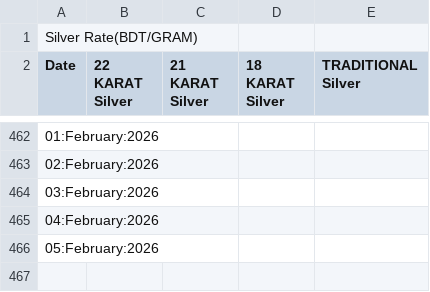
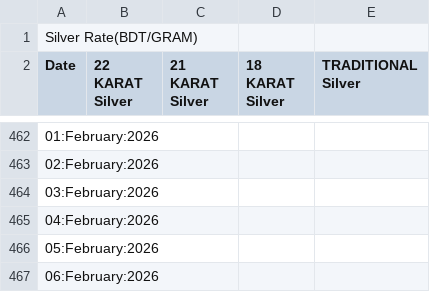
Before and after one commit to niaz86/Silver_Gold_price, a CSV file: Analysis of Silver marketing.csv, drawn as a sheet; only a part is shown, gaps mark what is left out.

```diff
--- a/Analysis of Silver marketing.csv
+++ b/Analysis of Silver marketing.csv
@@ -466 +466,2 @@ Date,22 KARAT Silver,21 KARAT Silver,18 KARAT Silver,TRADITIONAL Silver
 05:February:2026
+06:February:2026
```
Also changed, not shown: Analysis of Gold marketing.csv.
